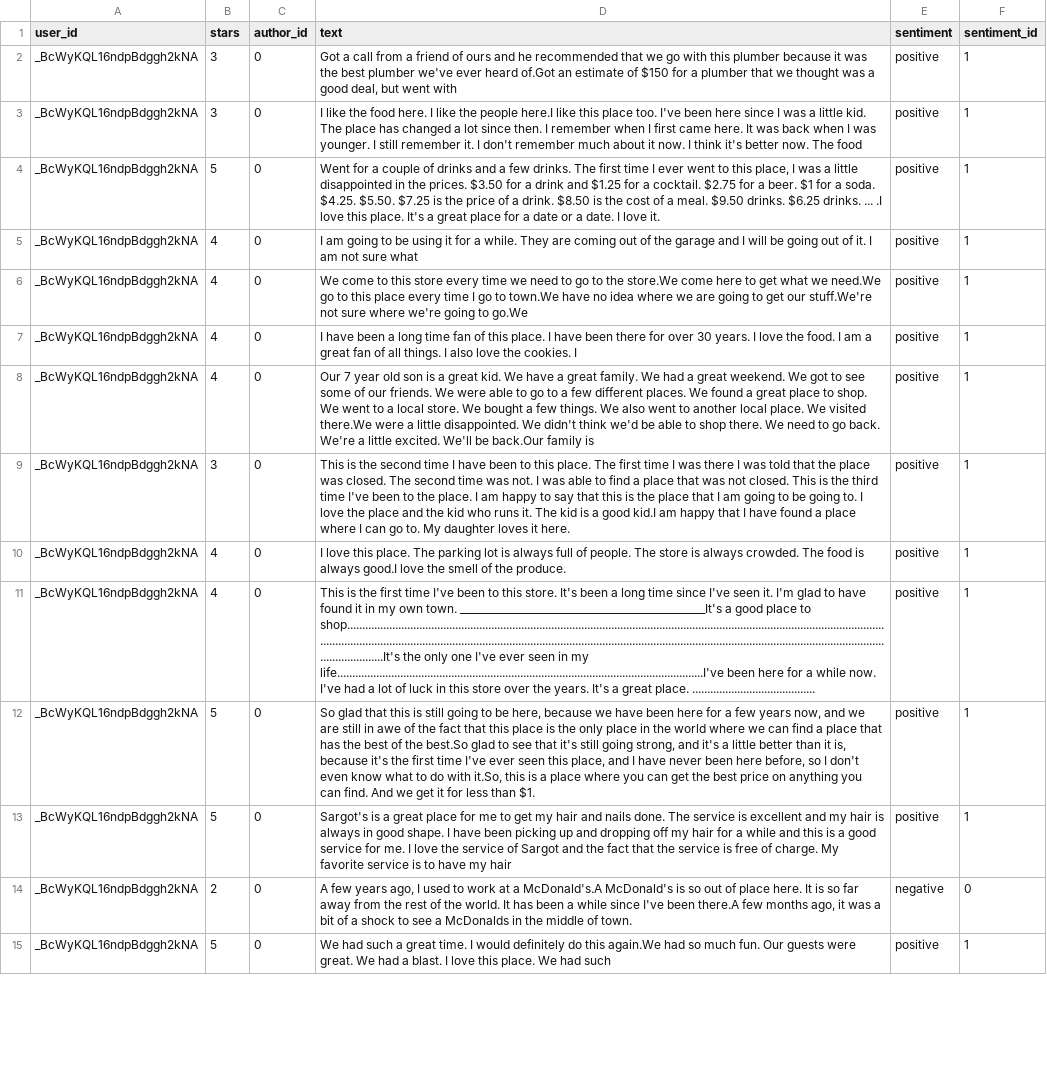
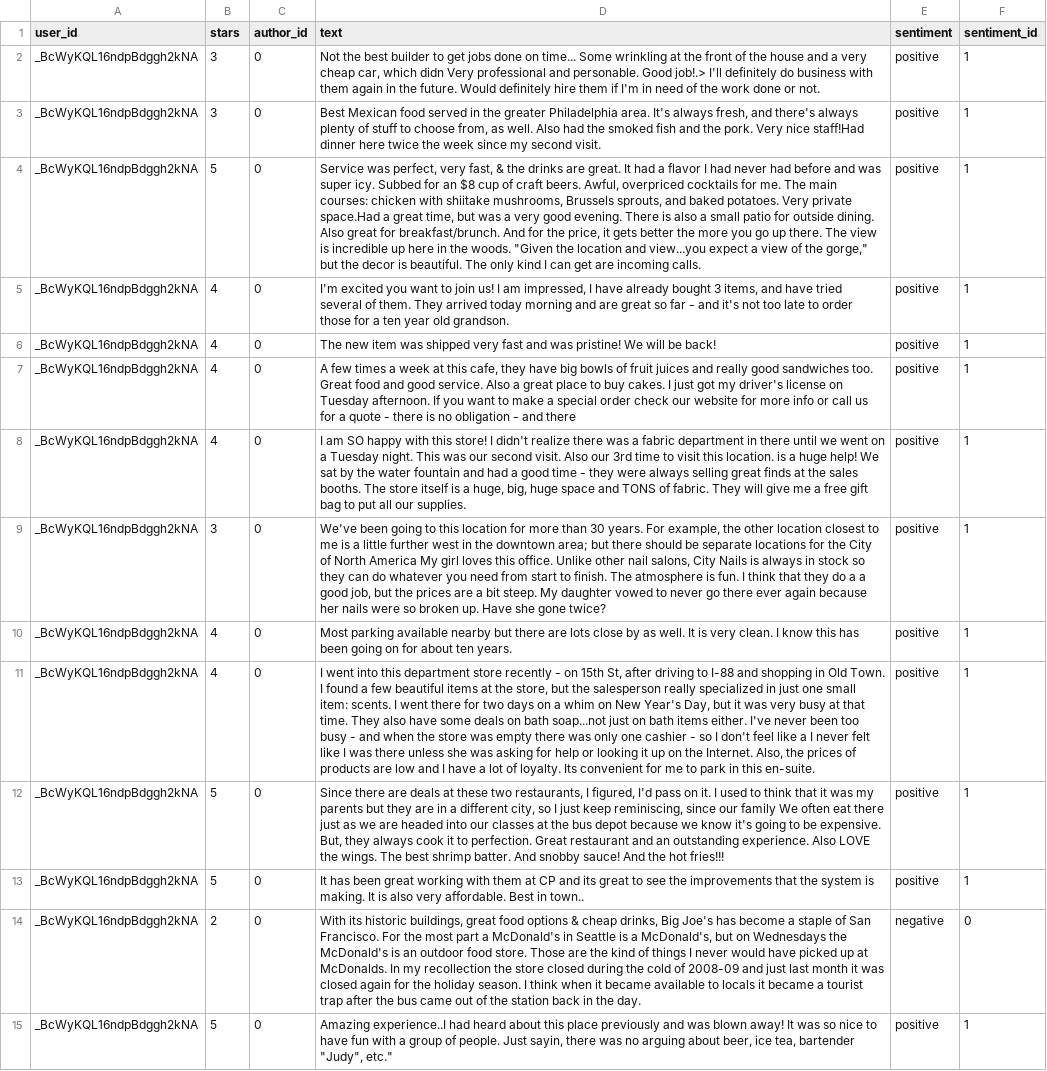
Before and after one commit to sjmeis/PrivBench, a CSV file: data/demo_maskedtokeninf.csv, drawn as a sheet; only a part is shown; the diff covers the shown part only; the diff names each change by its address in the sheet, - before the commit and + after, or states it on an @@ line.

Commit message:
Demo privatized datasets changed

```diff
--- a/data/demo_maskedtokeninf.csv
+++ b/data/demo_maskedtokeninf.csv
-D2 (text): Got a call from a friend of ours and he recommended that we go with this plumber because it was the best plumber we've ever heard of.Got an estimate of $150 for a plumber that we thought was a good deal, but went with
+D2 (text): Not the best builder to get jobs done on time... Some wrinkling at the front of the house and a very cheap car, which didn Very professional and personable. Good job!.> I'll definitely do business with them again in the future. Would definitely hire them if I'm in need of the work done or not.
-D3 (text): I like the food here. I like the people here.I like this place too. I've been here since I was a little kid. The place has changed a lot since then. I remember when I first came here. It was back when I was younger. I still remember it. I don't remember much about it now. I think it's better now. The food
+D3 (text): Best Mexican food served in the greater Philadelphia area. It's always fresh, and there's always plenty of stuff to choose from, as well. Also had the smoked fish and the pork. Very nice staff!Had dinner here twice the week since my second visit.
-D4 (text): Went for a couple of drinks and a few drinks. The first time I ever went to this place, I was a little disappointed in the prices. $3.50 for a drink and $1.25 for a cocktail. $2.75 for a beer. $1 for a soda. $4.25. $5.50. $7.25 is the price of a drink. $8.50 is the cost of a meal. $9.50 drinks. $6.25 drinks. ... .I love this place. It's a great place for a date or a date. I love it.
+D4 (text): Service was perfect, very fast, & the drinks are great. It had a flavor I had never had before and was super icy. Subbed for an $8 cup of craft beers. Awful, overpriced cocktails for me. The main courses: chicken with shiitake mushrooms, Brussels sprouts, and baked potatoes. Very private space.Had a great time, but was a very good evening. There is also a small patio for outside dining. Also great for breakfast/brunch. And for the price, it gets better the more you go up there. The view is incredible up here in the woods. "Given the location and view...you expect a view of the gorge," but the decor is beautiful. The only kind I can get are incoming calls.
-D5 (text): I am going to be using it for a while. They are coming out of the garage and I will be going out of it. I am not sure what
+D5 (text): I'm excited you want to join us! I am impressed, I have already bought 3 items, and have tried several of them. They arrived today morning and are great so far - and it's not too late to order those for a ten year old grandson.
-D6 (text): We come to this store every time we need to go to the store.We come here to get what we need.We go to this place every time I go to town.We have no idea where we are going to get our stuff.We're not sure where we're going to go.We
+D6 (text): The new item was shipped very fast and was pristine! We will be back!
-D7 (text): I have been a long time fan of this place. I have been there for over 30 years. I love the food. I am a great fan of all things. I also love the cookies. I
+D7 (text): A few times a week at this cafe, they have big bowls of fruit juices and really good sandwiches too. Great food and good service. Also a great place to buy cakes. I just got my driver's license on Tuesday afternoon. If you want to make a special order check our website for more info or call us for a quote - there is no obligation - and there
-D8 (text): Our 7 year old son is a great kid. We have a great family. We had a great weekend. We got to see some of our friends. We were able to go to a few different places. We found a great place to shop. We went to a local store. We bought a few things. We also went to another local place. We visited there.We were a little disappointed. We didn't think we'd be able to shop there. We need to go back. We're a little excited. We'll be back.Our family is
+D8 (text): I am SO happy with this store! I didn't realize there was a fabric department in there until we went on a Tuesday night. This was our second visit. Also our 3rd time to visit this location. is a huge help! We sat by the water fountain and had a good time - they were always selling great finds at the sales booths. The store itself is a huge, big, huge space and TONS of fabric. They will give me a free gift bag to put all our supplies.
-D9 (text): This is the second time I have been to this place. The first time I was there I was told that the place was closed. The second time was not. I was able to find a place that was not closed. This is the third time I've been to the place. I am happy to say that this is the place that I am going to be going to. I love the place and the kid who runs it. The kid is a good kid.I am happy that I have found a place where I can go to. My daughter loves it here.
+D9 (text): We've been going to this location for more than 30 years. For example, the other location closest to me is a little further west in the downtown area; but there should be separate locations for the City of North America My girl loves this office. Unlike other nail salons, City Nails is always in stock so they can do whatever you need from start to finish. The atmosphere is fun. I think that they do a a good job, but the prices are a bit steep. My daughter vowed to never go there ever again because her nails were so broken up. Have she gone twice?
-D10 (text): I love this place. The parking lot is always full of people. The store is always crowded. The food is always good.I love the smell of the produce.
+D10 (text): Most parking available nearby but there are lots close by as well. It is very clean. I know this has been going on for about ten years.
-D11 (text): This is the first time I've been to this store. It's been a long time since I've seen it. I'm glad to have found it in my own town. _________________________________________________It's a good place to shop....................................................................................................................................................................................................................................................................................................................................................................................................It's the only one I've ever seen in my life..........................................................................................................................I've been here for a while now. I've had a lot of luck in this store over the years. It's a great place. .........................................
+D11 (text): I went into this department store recently - on 15th St, after driving to I-88 and shopping in Old Town. I found a few beautiful items at the store, but the salesperson really specialized in just one small item: scents. I went there for two days on a whim on New Year's Day, but it was very busy at that time. They also have some deals on bath soap...not just on bath items either. I've never been too busy - and when the store was empty there was only one cashier - so I don't feel like a I never felt like I was there unless she was asking for help or looking it up on the Internet. Also, the prices of products are low and I have a lot of loyalty. Its convenient for me to park in this en-suite.
-D12 (text): So glad that this is still going to be here, because we have been here for a few years now, and we are still in awe of the fact that this place is the only place in the world where we can find a place that has the best of the best.So glad to see that it's still going strong, and it's a little better than it is, because it's the first time I've ever seen this place, and I have never been here before, so I don't even know what to do with it.So, this is a place where you can get the best price on anything you can find. And we get it for less than $1.
+D12 (text): Since there are deals at these two restaurants, I figured, I'd pass on it. I used to think that it was my parents but they are in a different city, so I just keep reminiscing, since our family We often eat there just as we are headed into our classes at the bus depot because we know it's going to be expensive. But, they always cook it to perfection. Great restaurant and an outstanding experience. Also LOVE the wings. The best shrimp batter. And snobby sauce! And the hot fries!!!
-D13 (text): Sargot's is a great place for me to get my hair and nails done. The service is excellent and my hair is always in good shape. I have been picking up and dropping off my hair for a while and this is a good service for me. I love the service of Sargot and the fact that the service is free of charge. My favorite service is to have my hair
+D13 (text): It has been great working with them at CP and its great to see the improvements that the system is making. It is also very affordable. Best in town..
-D14 (text): A few years ago, I used to work at a McDonald's.A McDonald's is so out of place here. It is so far away from the rest of the world. It has been a while since I've been there.A few months ago, it was a bit of a shock to see a McDonalds in the middle of town.
+D14 (text): With its historic buildings, great food options & cheap drinks, Big Joe's has become a staple of San Francisco. For the most part a McDonald's in Seattle is a McDonald's, but on Wednesdays the McDonald's is an outdoor food store. Those are the kind of things I never would have picked up at McDonalds. In my recollection the store closed during the cold of 2008-09 and just last month it was closed again for the holiday season. I think when it became available to locals it became a tourist trap after the bus came out of the station back in the day.
-D15 (text): We had such a great time. I would definitely do this again.We had so much fun. Our guests were great. We had a blast. I love this place. We had such
+D15 (text): Amazing experience..I had heard about this place previously and was blown away! It was so nice to have fun with a group of people. Just sayin, there was no arguing about beer, ice tea, bartender "Judy", etc."
```
Also changed, not shown: 86 edited cells elsewhere in this file, data/demo_nearestneighbor.csv, data/demo_nerpriv.csv, 1 other file.
